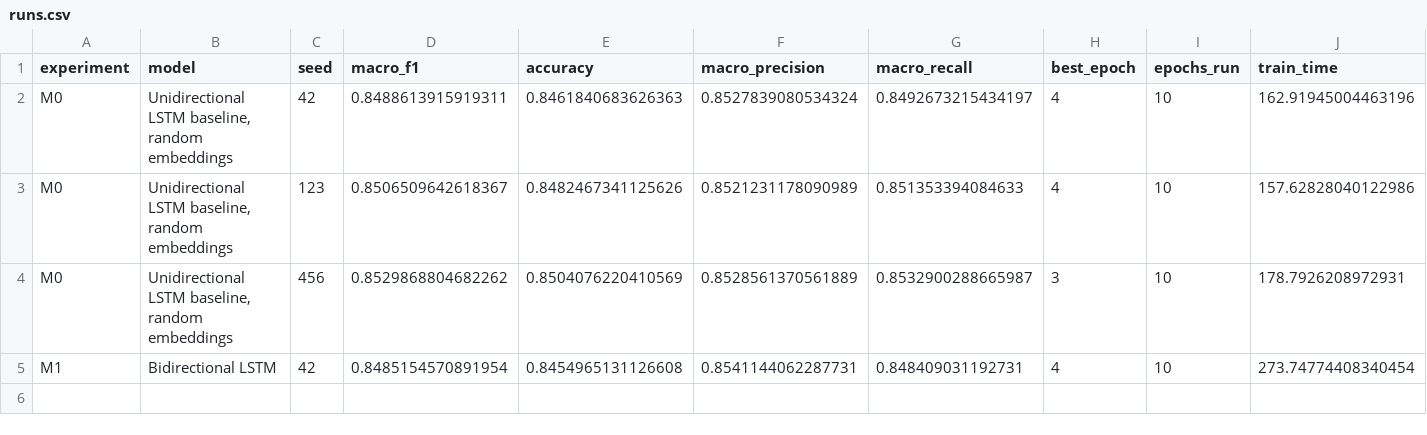
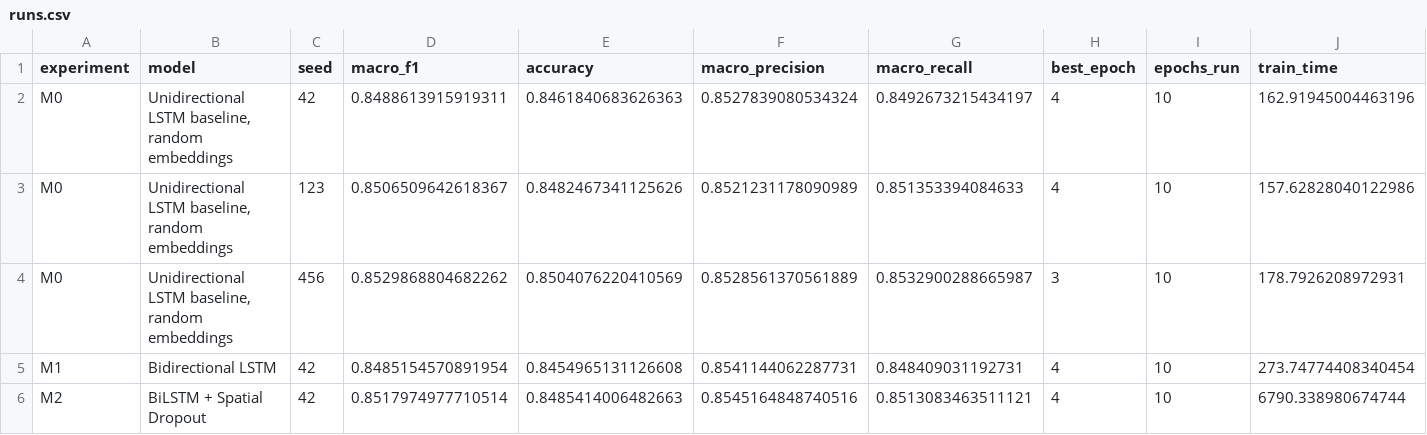
Before and after one commit to Udbhav748/fintech-complaint-classification-lstm-distilbert, a CSV file: results/runs.csv, drawn as a sheet; only a part is shown; rows hold the shown columns only; the diff names each change by its address in the sheet, - before the commit and + after, or states it on an @@ line.

Commit message:
run dropout

```diff
--- a/results/runs.csv
+++ b/results/runs.csv
+row 6: M2 | BiLSTM + Spatial Dropout | 42 | 0.8517974977710514 | 0.8485414006482663 | 0.8545164848740516 | 0.8513083463511121 | 4 | 10 | 6790.338980674744
```
Also changed, not shown: 11 other files.
